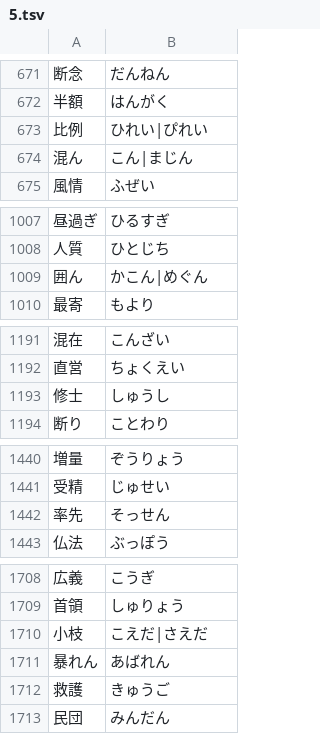
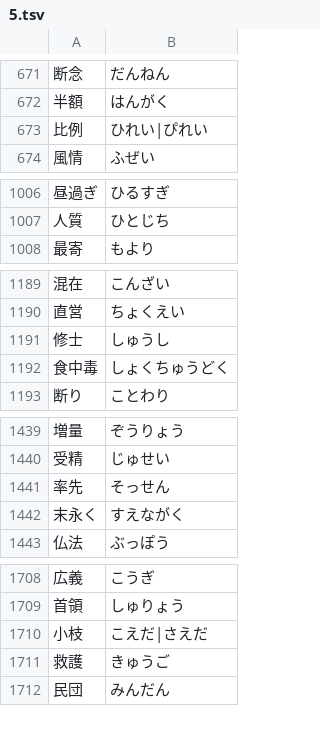
Before and after one commit to marmooo/tegaki-yomi, a TSV file: docs/data/5.tsv, drawn as a sheet; only a part is shown, gaps mark what is left out; the diff covers the shown part only.

```diff
--- a/docs/data/5.tsv
+++ b/docs/data/5.tsv
@@ -673,3 +673,2 @@
 比例	ひれい|ぴれい
-混ん	こん|まじん
 風情	ふぜい
@@ -1008,3 +1007,2 @@
 人質	ひとじち
-囲ん	かこん|めぐん
 最寄	もより
@@ -1193,2 +1191,3 @@
 修士	しゅうし
+食中毒	しょくちゅうどく
 断り	ことわり
@@ -1442,2 +1441,3 @@
 率先	そっせん
+末永く	すえながく
 仏法	ぶっぽう
@@ -1710,3 +1710,2 @@
 小枝	こえだ|さえだ
-暴れん	あばれん
 救護	きゅうご
```
Also changed, not shown: 14 added rows elsewhere in this file, docs/data/4.tsv, docs/data/6.tsv, 22 other files.
